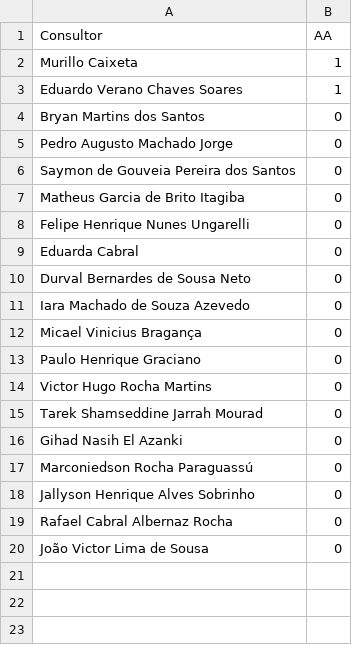
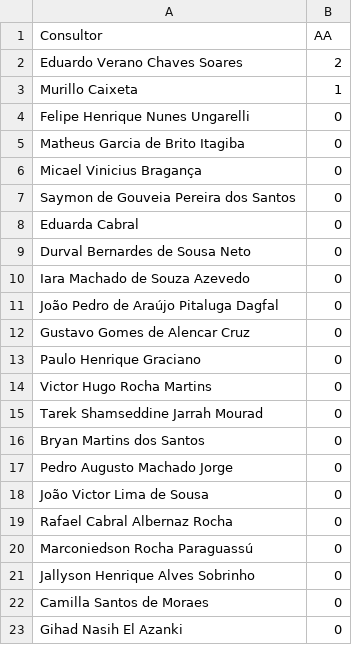
Before and after one commit to officew1goiania/gestaoavista2, a CSV file: ranking_muapd.csv, drawn as a sheet.

```diff
--- a/ranking_muapd.csv
+++ b/ranking_muapd.csv
@@ -1,9 +1,8 @@
 Consultor,AA
+Eduardo Verano Chaves Soares,2
 Murillo Caixeta,1
-Eduardo Verano Chaves Soares,1
-Bryan Martins dos Santos,0
-Pedro Augusto Machado Jorge,0
+Felipe Henrique Nunes Ungarelli,0
+Matheus Garcia de Brito Itagiba,0
+Micael Vinicius Bragança,0
 Saymon de Gouveia Pereira dos Santos,0
-Matheus Garcia de Brito Itagiba,0
-Felipe Henrique Nunes Ungarelli,0
 Eduarda Cabral,0
@@ -11,3 +10,4 @@ Durval Bernardes de Sousa Neto,0
 Iara Machado de Souza Azevedo,0
-Micael Vinicius Bragança,0
+João Pedro de Araújo Pitaluga Dagfal,0
+Gustavo Gomes de Alencar Cruz,0
 Paulo Henrique Graciano,0
@@ -15,6 +15,9 @@ Victor Hugo Rocha Martins,0
 Tarek Shamseddine Jarrah Mourad,0
-Gihad Nasih El Azanki,0
+Bryan Martins dos Santos,0
+Pedro Augusto Machado Jorge,0
+João Victor Lima de Sousa,0
+Rafael Cabral Albernaz Rocha,0
 Marconiedson Rocha Paraguassú,0
 Jallyson Henrique Alves Sobrinho,0
-Rafael Cabral Albernaz Rocha,0
-João Victor Lima de Sousa,0
+Camilla Santos de Moraes,0
+Gihad Nasih El Azanki,0
```
Also changed, not shown: dados_extraidos.csv, 1 other file.
